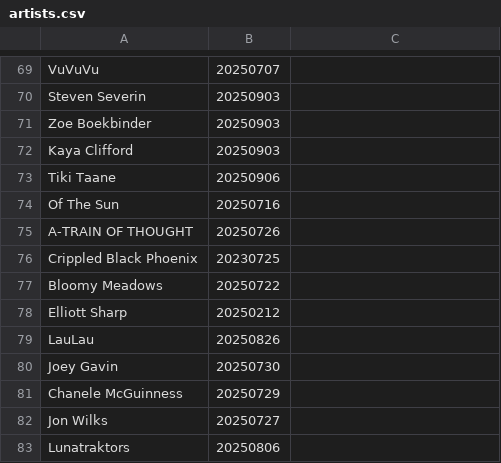
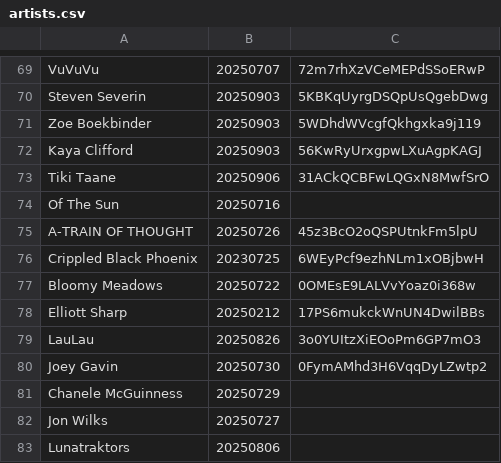
Before and after one commit to streamageddon/streamageddon.github.io, a CSV file: artists.csv, drawn as a sheet; only a part is shown, gaps mark what is left out; the diff covers the shown part only.

```diff
--- a/artists.csv
+++ b/artists.csv
@@ -69,5 +69,5 @@
-"VuVuVu",20250707
-"Steven Severin",20250903
-"Zoe Boekbinder",20250903
-"Kaya Clifford",20250903
-"Tiki Taane",20250906
+"VuVuVu",20250707,72m7rhXzVCeMEPdSSoERwP
+"Steven Severin",20250903,5KBKqUyrgDSQpUsQgebDwg
+"Zoe Boekbinder",20250903,5WDhdWVcgfQkhgxka9j119
+"Kaya Clifford",20250903,56KwRyUrxgpwLXuAgpKAGJ
+"Tiki Taane",20250906,31ACkQCBFwLQGxN8MwfSrO
@@ -75,7 +75,7 @@
-"A-TRAIN OF THOUGHT",20250726
-"Crippled Black Phoenix",20230725
-"Bloomy Meadows",20250722
-"Elliott Sharp",20250212
-"LauLau",20250826
-"Joey Gavin",20250730
+"A-TRAIN OF THOUGHT",20250726,45z3BcO2oQSPUtnkFm5lpU
+"Crippled Black Phoenix",20230725,6WEyPcf9ezhNLm1xOBjbwH
+"Bloomy Meadows",20250722,0OMEsE9LALVvYoaz0i368w
+"Elliott Sharp",20250212,17PS6mukckWnUN4DwilBBs
+"LauLau",20250826,3o0YUItzXiEOoPm6GP7mO3
+"Joey Gavin",20250730,0FymAMhd3H6VqqDyLZwtp2
 "Chanele McGuinness",20250729
```
Also changed, not shown: 23 edited cells elsewhere in this file.
